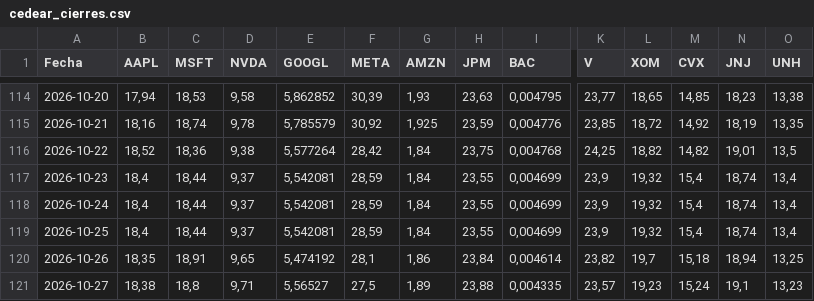
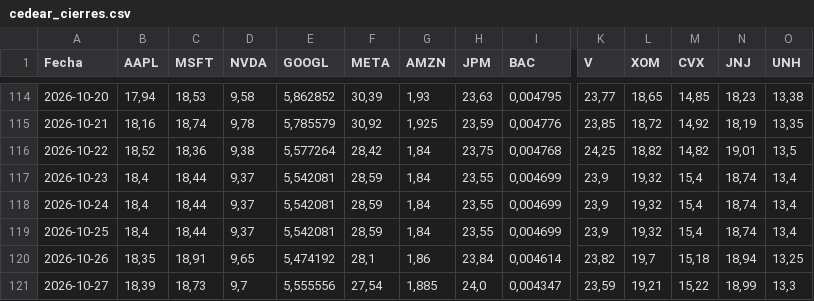
Before and after one commit to Brunogatti79/inversiones-bursatiles, a CSV file: data/cedear_cierres.csv, drawn as a sheet; only a part is shown, gaps mark what is left out; the diff covers the shown part only; the diff names each change by its address in the sheet, - before the commit and + after, or states it on an @@ line.

Commit message:
auto: cedear_cierres 2026-10-27 17:31

```diff
--- a/data/cedear_cierres.csv
+++ b/data/cedear_cierres.csv
-B121 (AAPL): 18,38
+B121 (AAPL): 18,39
-C121 (MSFT): 18,8
+C121 (MSFT): 18,73
-D121 (NVDA): 9,71
+D121 (NVDA): 9,7
-E121 (GOOGL): 5,56527
+E121 (GOOGL): 5,555556
-F121 (META): 27,5
+F121 (META): 27,54
-G121 (AMZN): 1,89
+G121 (AMZN): 1,885
-H121 (JPM): 23,88
+H121 (JPM): 24,0
-I121 (BAC): 0,004335
+I121 (BAC): 0,004347
-K121 (V): 23,57
+K121 (V): 23,59
-L121 (XOM): 19,23
+L121 (XOM): 19,21
-M121 (CVX): 15,24
+M121 (CVX): 15,22
-N121 (JNJ): 19,1
+N121 (JNJ): 18,99
-O121 (UNH): 13,23
+O121 (UNH): 13,3
```
Also changed, not shown: 15 edited cells elsewhere in this file.
